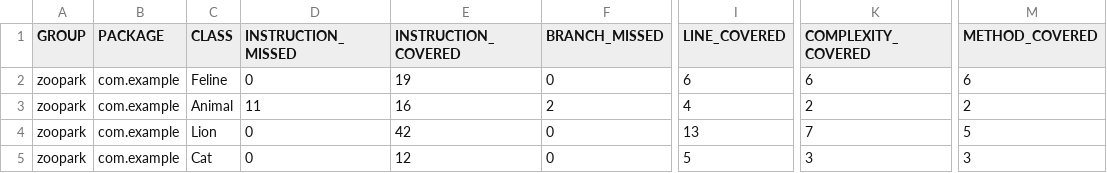
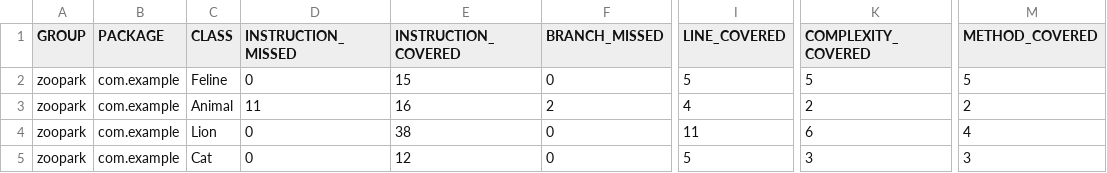
Before and after one commit to RomanDerevyagin/Sprint_5, a CSV file: target/site/jacoco/jacoco.csv, drawn as a sheet; only a part is shown, gaps mark what is left out; the diff names each change by its address in the sheet, - before the commit and + after, or states it on an @@ line.

```diff
--- a/target/site/jacoco/jacoco.csv
+++ b/target/site/jacoco/jacoco.csv
-E2 (INSTRUCTION_COVERED): 19
+E2 (INSTRUCTION_COVERED): 15
-I2 (LINE_COVERED): 6
+I2 (LINE_COVERED): 5
-K2 (COMPLEXITY_COVERED): 6
+K2 (COMPLEXITY_COVERED): 5
-M2 (METHOD_COVERED): 6
+M2 (METHOD_COVERED): 5
-E4 (INSTRUCTION_COVERED): 42
+E4 (INSTRUCTION_COVERED): 38
-I4 (LINE_COVERED): 13
+I4 (LINE_COVERED): 11
-K4 (COMPLEXITY_COVERED): 7
+K4 (COMPLEXITY_COVERED): 6
-M4 (METHOD_COVERED): 5
+M4 (METHOD_COVERED): 4
```
Also changed, not shown: 15 other files.
